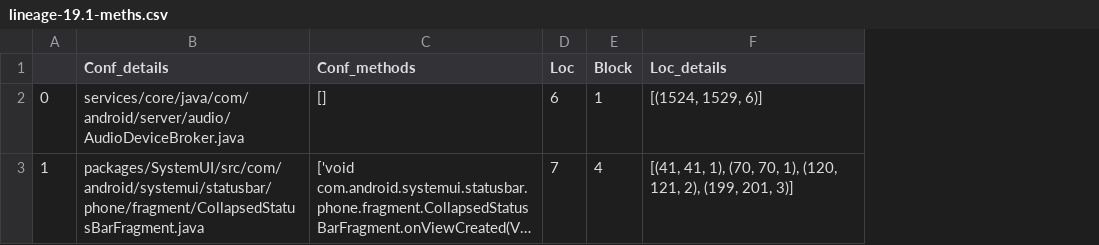
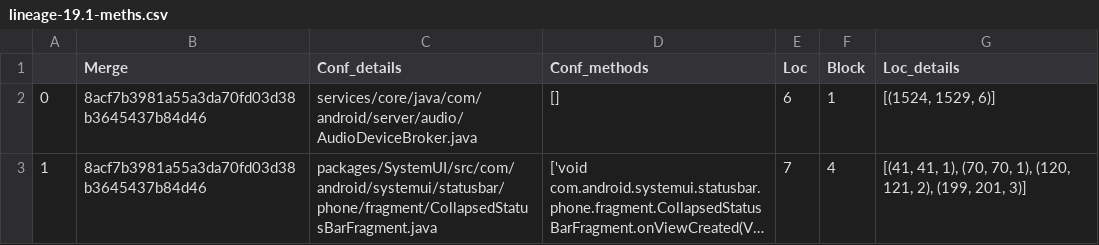
Before and after one commit to Lynn-Dai/Analyzer, a CSV file: conf_meths/lineage-19.1-meths.csv, drawn as a sheet; long unchanged cells end in …; the diff names each change by its address in the sheet, - before the commit and + after, or states it on an @@ line.

```diff
--- a/conf_meths/lineage-19.1-meths.csv
+++ b/conf_meths/lineage-19.1-meths.csv
+column B (Merge), rows 2-3: 8acf7b3981a55a3da70fd03d38b3645437b84d46 | 8acf7b3981a55a3da70fd03d38b3645437b84d46
```
Also changed, not shown: 4 other files.
